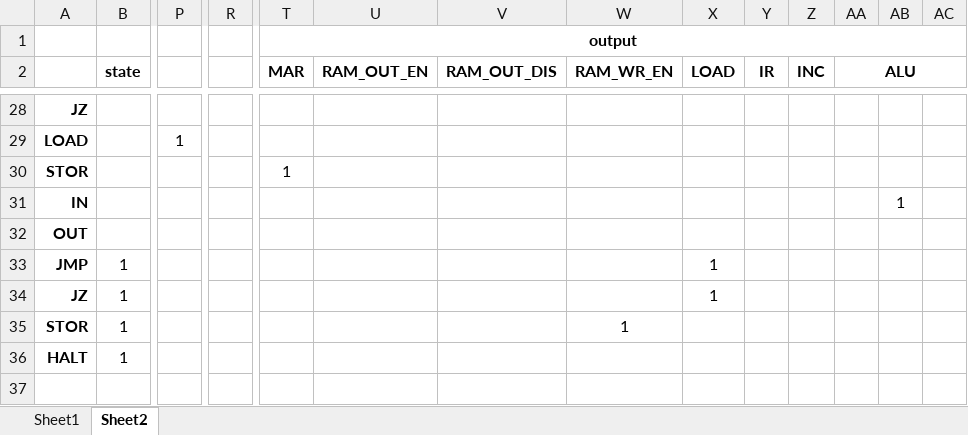
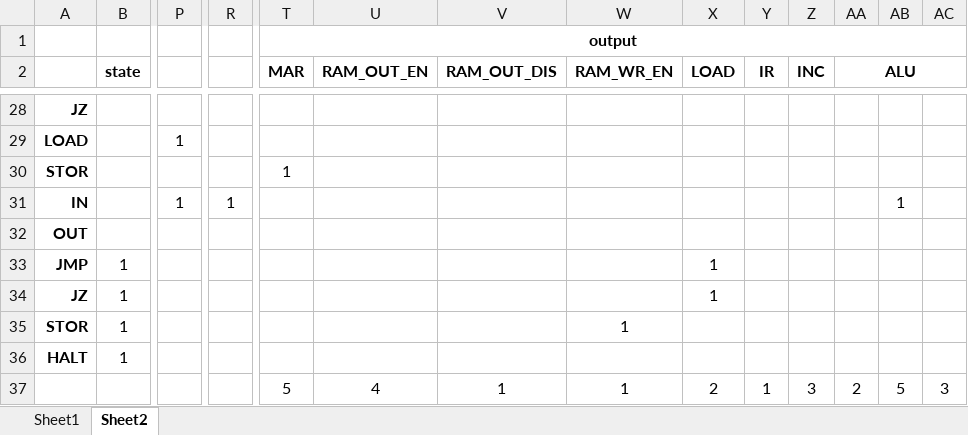
Before and after one commit to jlthompso/wwcpu, an Excel workbook: cpu_states.xlsx, sheet Sheet2, drawn as a sheet; only a part is shown, gaps mark what is left out; values as stored, in another font and other column widths than the file's, no borders; rows hold the shown columns only; the diff names each change by its address in the sheet, - before the commit and + after, or states it on an @@ line.

```diff
--- a/cpu_states.xlsx (sheet Sheet2)
+++ b/cpu_states.xlsx (sheet Sheet2)
-P31: (empty)
+P31: 1
-R31: (empty)
+R31: 1
+row 37:  |  |  |  | 5 | 4 | 1 | 1 | 2 | 1 | 3 | 2 | 5 | 3
```
Also changed, not shown: 1 other file.
